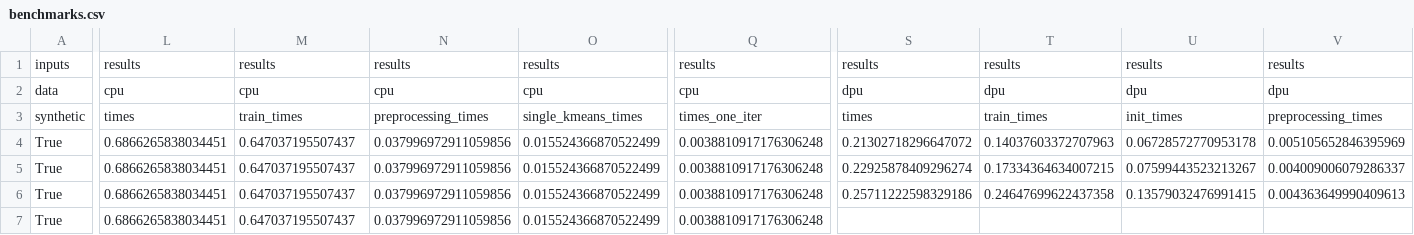
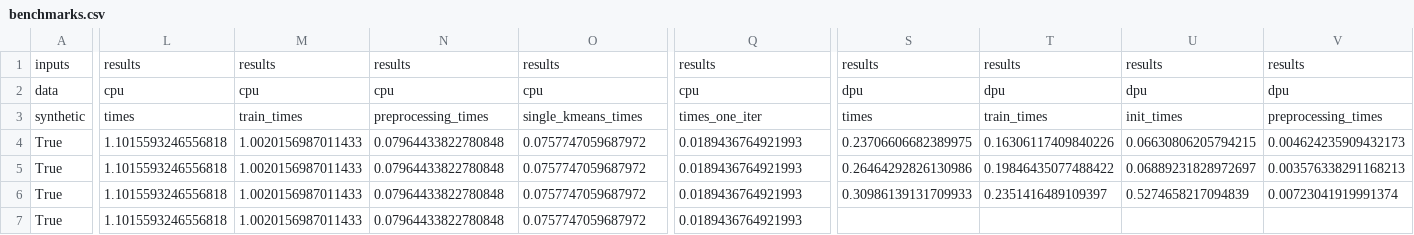
Before and after one commit to upmem/dpu_kmeans, a CSV file: benchmarks/simple_benchmark/benchmarks.csv, drawn as a sheet; only a part is shown, gaps mark what is left out; the diff covers the shown part only; the diff names each change by its address in the sheet, - before the commit and + after, or states it on an @@ line.

```diff
--- a/benchmarks/simple_benchmark/benchmarks.csv
+++ b/benchmarks/simple_benchmark/benchmarks.csv
-L4:L7: 0.6866265838034451
+L4:L7: 1.1015593246556818
-M4:M7: 0.647037195507437
+M4:M7: 1.0020156987011433
-N4:N7: 0.037996972911059856
+N4:N7: 0.07964433822780848
-O4:O7: 0.015524366870522499
+O4:O7: 0.0757747059687972
-Q4:Q7: 0.0038810917176306248
+Q4:Q7: 0.0189436764921993
-S4: 0.21302718296647072
+S4: 0.23706606682389975
-T4: 0.14037603372707963
+T4: 0.16306117409840226
-U4: 0.06728572770953178
+U4: 0.06630806205794215
-V4: 0.005105652846395969
+V4: 0.004624235909432173
-S5: 0.22925878409296274
+S5: 0.26464292826130986
-T5: 0.17334364634007215
+T5: 0.19846435077488422
-U5: 0.07599443523213267
+U5: 0.06889231828972697
-V5: 0.004009006079286337
+V5: 0.003576338291168213
-S6: 0.25711222598329186
+S6: 0.30986139131709933
-T6: 0.24647699622437358
+T6: 0.2351416489109397
-U6: 0.13579032476991415
+U6: 0.5274658217094839
-V6: 0.004363649990409613
+V6: 0.00723041919991374
```
Also changed, not shown: 21 edited cells elsewhere in this file, 5 other files.
